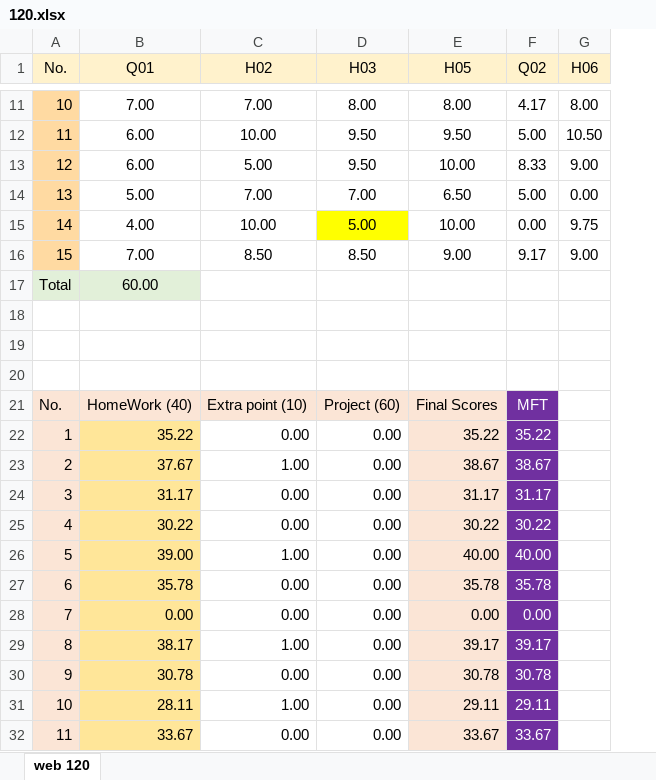
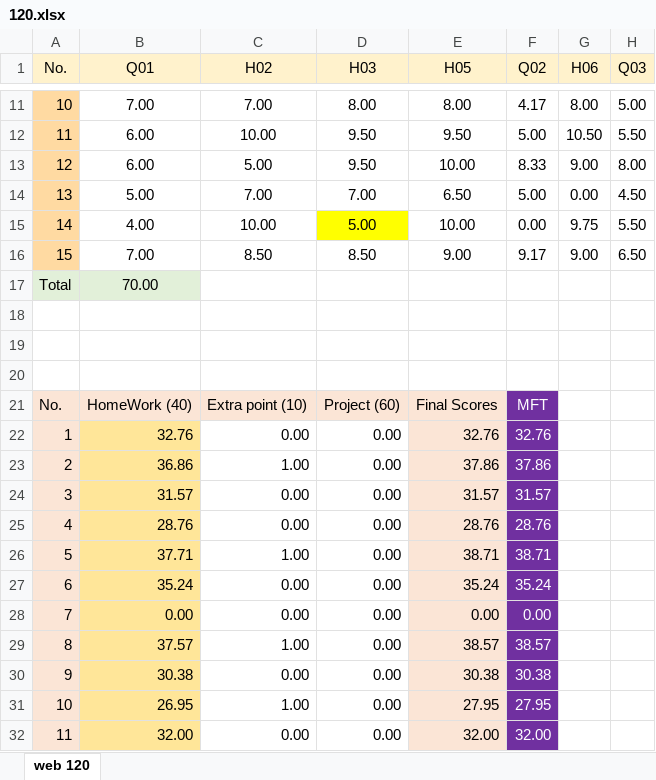
Before and after one commit to mkazemiraz/mft-scores, an Excel workbook: 120/120.xlsx, sheet web 120, drawn as a sheet; only a part is shown, gaps mark what is left out; values as stored, in another font and other column widths than the file's, no borders; the diff covers the shown part only; the diff names each change by its address in the sheet, - before the commit and + after, or states it on an @@ line.

```diff
--- a/120/120.xlsx (sheet web 120)
+++ b/120/120.xlsx (sheet web 120)
+column H (Q03), rows 11-16: 5.00 | 5.50 | 8.00 | 4.50 | 5.50 | 6.50
-B17 (Q01): 60.00
+B17 (Q01): 70.00
-B22 (Q01): 35.22
+B22 (Q01): 32.76
-E22 (H05): 35.22
+E22 (H05): 32.76
-F22 (Q02): 35.22
+F22 (Q02): 32.76
-B23 (Q01): 37.67
+B23 (Q01): 36.86
-E23 (H05): 38.67
+E23 (H05): 37.86
-F23 (Q02): 38.67
+F23 (Q02): 37.86
-B24 (Q01): 31.17
+B24 (Q01): 31.57
-E24 (H05): 31.17
+E24 (H05): 31.57
-F24 (Q02): 31.17
+F24 (Q02): 31.57
-B25 (Q01): 30.22
+B25 (Q01): 28.76
-E25 (H05): 30.22
+E25 (H05): 28.76
-F25 (Q02): 30.22
+F25 (Q02): 28.76
-B26 (Q01): 39.00
+B26 (Q01): 37.71
-E26 (H05): 40.00
+E26 (H05): 38.71
-F26 (Q02): 40.00
+F26 (Q02): 38.71
-B27 (Q01): 35.78
+B27 (Q01): 35.24
-E27 (H05): 35.78
+E27 (H05): 35.24
-F27 (Q02): 35.78
+F27 (Q02): 35.24
-B29 (Q01): 38.17
+B29 (Q01): 37.57
-E29 (H05): 39.17
+E29 (H05): 38.57
-F29 (Q02): 39.17
+F29 (Q02): 38.57
-B30 (Q01): 30.78
+B30 (Q01): 30.38
-E30 (H05): 30.78
+E30 (H05): 30.38
-F30 (Q02): 30.78
+F30 (Q02): 30.38
-B31 (Q01): 28.11
+B31 (Q01): 26.95
-E31 (H05): 29.11
+E31 (H05): 27.95
-F31 (Q02): 29.11
+F31 (Q02): 27.95
-B32 (Q01): 33.67
+B32 (Q01): 32.00
-E32 (H05): 33.67
+E32 (H05): 32.00
-F32 (Q02): 33.67
+F32 (Q02): 32.00
```
Also changed, not shown: 12 edited cells elsewhere in this sheet, 1 other file.
